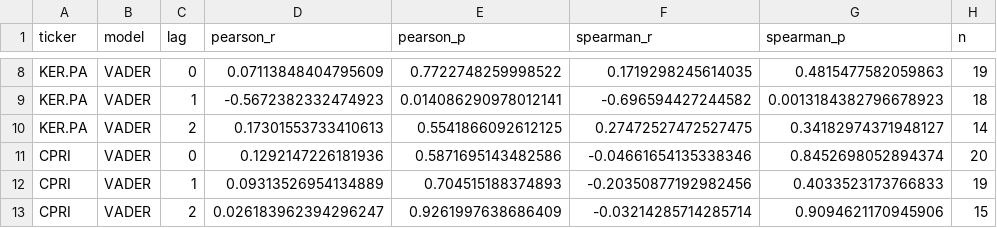
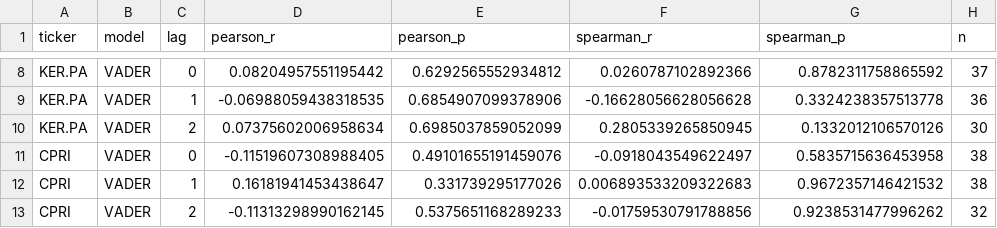
Before and after one commit to jsabazova/dwp2-luxury-sentiment, a CSV file: results/tables/lag_correlation.csv, drawn as a sheet; only a part is shown, gaps mark what is left out; the diff covers the shown part only; the diff names each change by its address in the sheet, - before the commit and + after, or states it on an @@ line.

```diff
--- a/results/tables/lag_correlation.csv
+++ b/results/tables/lag_correlation.csv
-D8 (pearson_r): 0.07113848404795609
+D8 (pearson_r): 0.08204957551195442
-E8 (pearson_p): 0.7722748259998522
+E8 (pearson_p): 0.6292565552934812
-F8 (spearman_r): 0.1719298245614035
+F8 (spearman_r): 0.0260787102892366
-G8 (spearman_p): 0.4815477582059863
+G8 (spearman_p): 0.8782311758865592
-H8 (n): 19
+H8 (n): 37
-D9 (pearson_r): -0.5672382332474923
+D9 (pearson_r): -0.06988059438318535
-E9 (pearson_p): 0.014086290978012141
+E9 (pearson_p): 0.6854907099378906
-F9 (spearman_r): -0.696594427244582
+F9 (spearman_r): -0.16628056628056628
-G9 (spearman_p): 0.0013184382796678923
+G9 (spearman_p): 0.3324238357513778
-H9 (n): 18
+H9 (n): 36
-D10 (pearson_r): 0.17301553733410613
+D10 (pearson_r): 0.07375602006958634
-E10 (pearson_p): 0.5541866092612125
+E10 (pearson_p): 0.6985037859052099
-F10 (spearman_r): 0.27472527472527475
+F10 (spearman_r): 0.2805339265850945
-G10 (spearman_p): 0.34182974371948127
+G10 (spearman_p): 0.1332012106570126
-H10 (n): 14
+H10 (n): 30
-D11 (pearson_r): 0.1292147226181936
+D11 (pearson_r): -0.11519607308988405
-E11 (pearson_p): 0.5871695143482586
+E11 (pearson_p): 0.49101655191459076
-F11 (spearman_r): -0.04661654135338346
+F11 (spearman_r): -0.0918043549622497
-G11 (spearman_p): 0.8452698052894374
+G11 (spearman_p): 0.5835715636453958
-H11 (n): 20
+H11 (n): 38
-D12 (pearson_r): 0.09313526954134889
+D12 (pearson_r): 0.16181941453438647
-E12 (pearson_p): 0.704515188374893
+E12 (pearson_p): 0.331739295177026
-F12 (spearman_r): -0.20350877192982456
+F12 (spearman_r): 0.006893533209322683
-G12 (spearman_p): 0.4033523173766833
+G12 (spearman_p): 0.9672357146421532
-H12 (n): 19
+H12 (n): 38
-D13 (pearson_r): 0.026183962394296247
+D13 (pearson_r): -0.11313298990162145
-E13 (pearson_p): 0.9261997638686409
+E13 (pearson_p): 0.5375651168289233
-F13 (spearman_r): -0.03214285714285714
+F13 (spearman_r): -0.01759530791788856
-G13 (spearman_p): 0.9094621170945906
+G13 (spearman_p): 0.9238531477996262
-H13 (n): 15
+H13 (n): 32
```
Also changed, not shown: 60 edited cells elsewhere in this file, data/processed/car_summary.csv, data/processed/full_trailer_scored_posts.csv, 26 other files.
